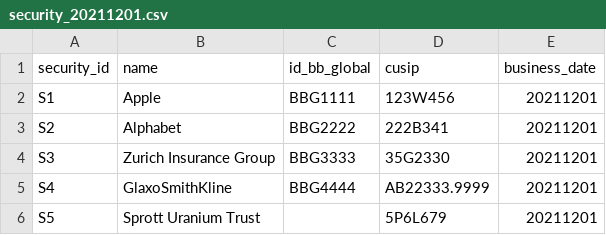
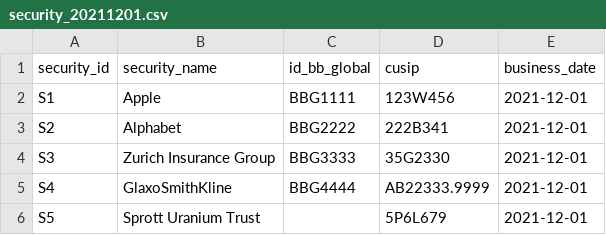
Before and after one commit to haraldmosh/spark-delta, a CSV file: data/security_20211201.csv, drawn as a sheet.

```diff
--- a/data/security_20211201.csv
+++ b/data/security_20211201.csv
@@ -1,6 +1,6 @@
-security_id,name,id_bb_global,cusip,business_date
-S1,Apple,BBG1111,123W456,20211201
-S2,Alphabet,BBG2222,222B341,20211201
-S3,Zurich Insurance Group,BBG3333,35G2330,20211201
-S4,GlaxoSmithKline,BBG4444,AB22333.9999,20211201
-S5,Sprott Uranium Trust,,5P6L679,20211201
+security_id,security_name,id_bb_global,cusip,business_date
+S1,Apple,BBG1111,123W456,2021-12-01
+S2,Alphabet,BBG2222,222B341,2021-12-01
+S3,Zurich Insurance Group,BBG3333,35G2330,2021-12-01
+S4,GlaxoSmithKline,BBG4444,AB22333.9999,2021-12-01
+S5,Sprott Uranium Trust,,5P6L679,2021-12-01
```
Also changed, not shown: data/index_20211201.csv, data/index_20211202.csv, 3 other files.
